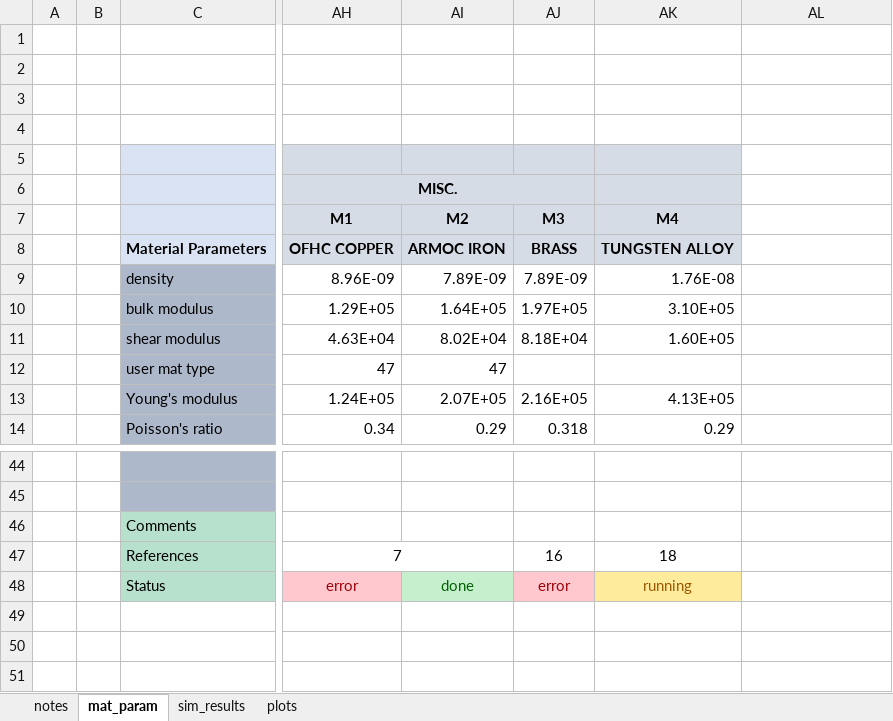
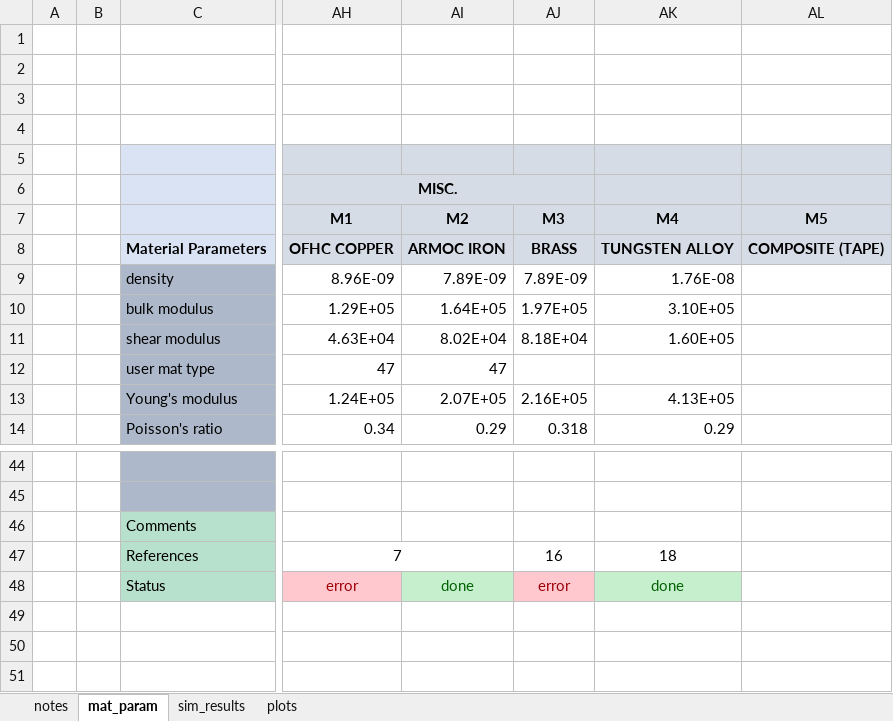
Before and after one commit to amoudes/HVI, an Excel workbook: Results.xlsx, sheet mat_param, drawn as a sheet; only a part is shown, gaps mark what is left out; values as stored, in another font and other column widths than the file's, no borders; the diff names each change by its address in the sheet, - before the commit and + after, or states it on an @@ line.

```diff
--- a/Results.xlsx (sheet mat_param)
+++ b/Results.xlsx (sheet mat_param)
-AL5:AL8 fill: none
+AL5:AL8 fill: #D6DCE5
-AL7: (empty)
+AL7: M5
-AL8 (M5): (empty)
+AL8 (M5): COMPOSITE (TAPE)
-AK48 (M4): running
+AK48 (M4): done
@@ AK48 fill: #FFEB9C → #C6EFCE, text colour: #9C5700 → #006100 @@
```
Also changed, not shown: 1 other file.
